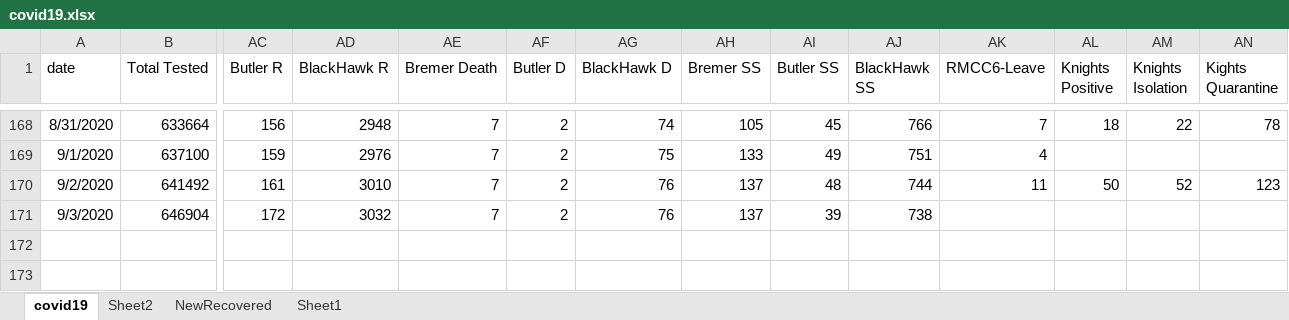
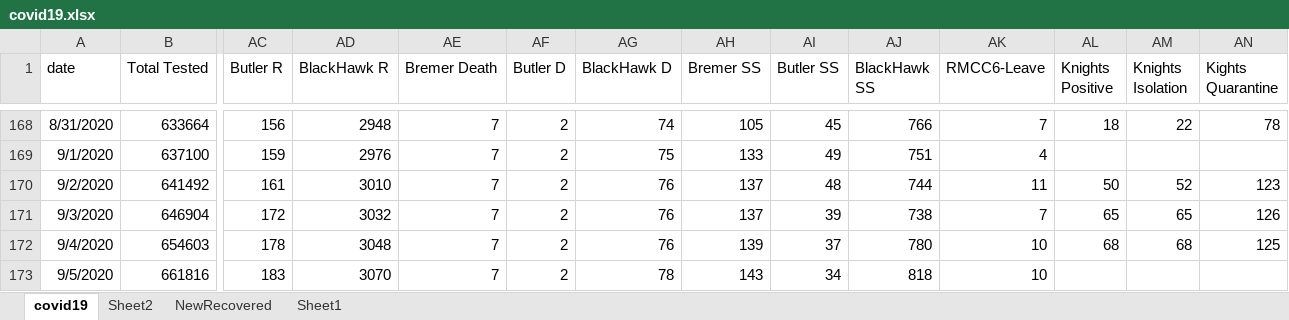
Before and after one commit to mbirgen/COVID19, an Excel workbook: covid19.xlsx, sheet covid19, drawn as a sheet; only a part is shown, gaps mark what is left out; values as stored, in another font and other column widths than the file's, no borders; rows hold the shown columns only; the diff names each change by its address in the sheet, - before the commit and + after, or states it on an @@ line.

Commit message:
New Data September 5
New Data September 5

```diff
--- a/covid19.xlsx (sheet covid19)
+++ b/covid19.xlsx (sheet covid19)
-AK171 (RMCC6-Leave): (empty)
+AK171 (RMCC6-Leave): 7
-AL171 (Knights Positive): (empty)
+AL171 (Knights Positive): 65
-AM171 (Knights Isolation): (empty)
+AM171 (Knights Isolation): 65
-AN171 (Kights Quarantine): (empty)
+AN171 (Kights Quarantine): 126
+row 172: 9/4/2020 | 654603 | 178 | 3048 | 7 | 2 | 76 | 139 | 37 | 780 | 10 | 68 | 68 | 125
+row 173: 9/5/2020 | 661816 | 183 | 3070 | 7 | 2 | 78 | 143 | 34 | 818 | 10
```
Also changed, not shown: 47 other files.
